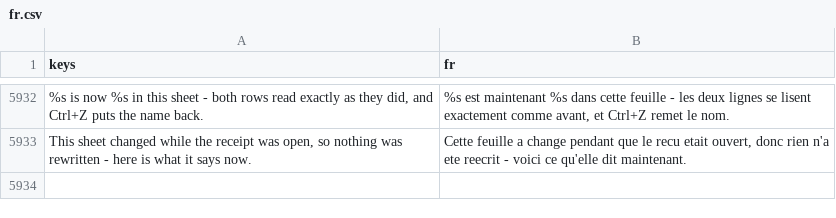
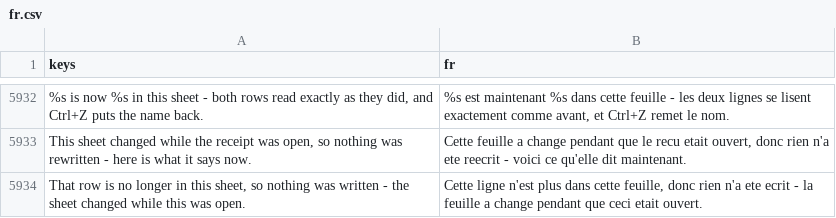
Before and after one commit to SalmanShhh/Godot-EventSheet-Visual-Scripting, a CSV file: addons/eventsheet/translations/fr.csv, drawn as a sheet; only a part is shown, gaps mark what is left out; the diff names each change by its address in the sheet, - before the commit and + after, or states it on an @@ line.

```diff
--- a/addons/eventsheet/translations/fr.csv
+++ b/addons/eventsheet/translations/fr.csv
+row 5934: That row is no longer in this sheet, so nothing was written - the sheet changed while this was open. | Cette ligne n'est plus dans cette feuille, donc rien n'a ete ecrit - la feuille a change pendant que ceci etait ouvert.
```
Also changed, not shown: addons/eventsheet/translations/de.csv, addons/eventsheet/translations/it.csv, 10 other files.
